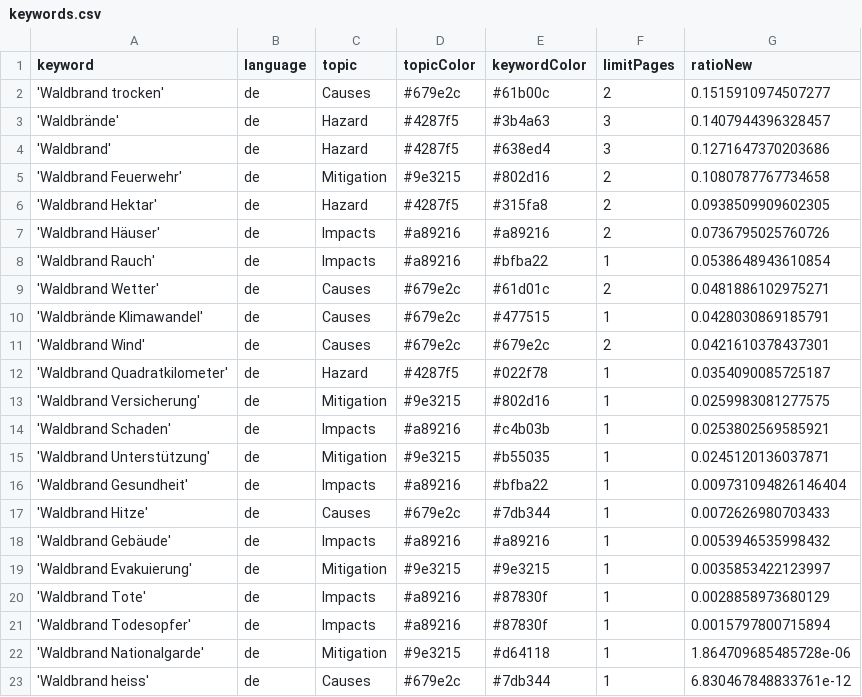
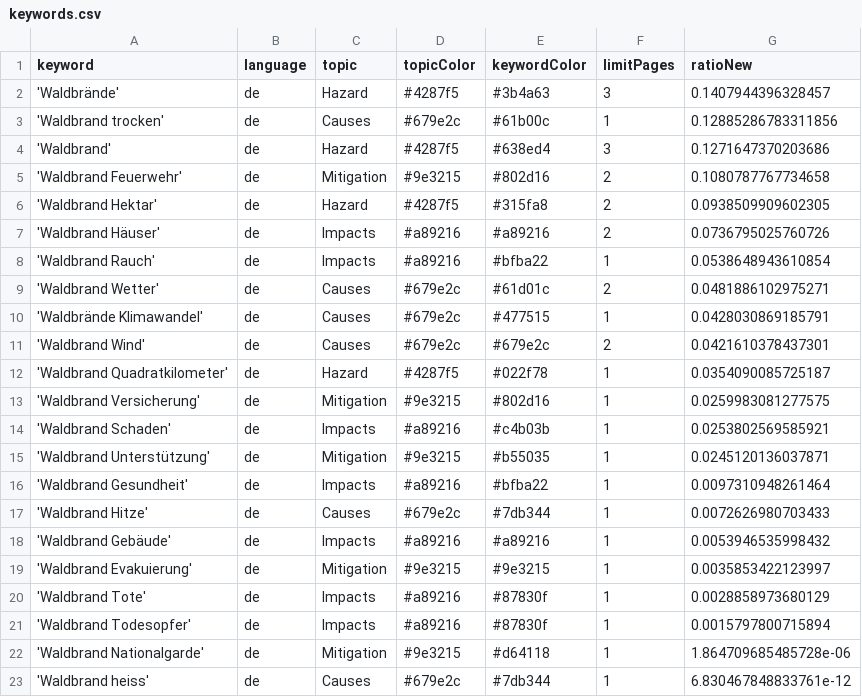
Before and after one commit to a-p312-news/winterIsComing, a CSV file: keywords.csv, drawn as a sheet.

Commit message:
Commit from GitHub Actions (harvest:0.0)

```diff
--- a/keywords.csv
+++ b/keywords.csv
@@ -1,4 +1,4 @@
 keyword,language,topic,topicColor,keywordColor,limitPages,ratioNew
-'Waldbrand trocken',de,Causes,#679e2c,#61b00c,2,0.1515910974507277
 'Waldbrände',de,Hazard,#4287f5,#3b4a63,3,0.1407944396328457
+'Waldbrand trocken',de,Causes,#679e2c,#61b00c,1,0.12885286783311856
 'Waldbrand',de,Hazard,#4287f5,#638ed4,3,0.1271647370203686
@@ -15,3 +15,3 @@ keyword,language,topic,topicColor,keywordColor,limitPages,ratioNew
 'Waldbrand Unterstützung',de,Mitigation,#9e3215,#b55035,1,0.0245120136037871
-'Waldbrand Gesundheit',de,Impacts,#a89216,#bfba22,1,0.009731094826146404
+'Waldbrand Gesundheit',de,Impacts,#a89216,#bfba22,1,0.0097310948261464
 'Waldbrand Hitze',de,Causes,#679e2c,#7db344,1,0.0072626980703433
```
